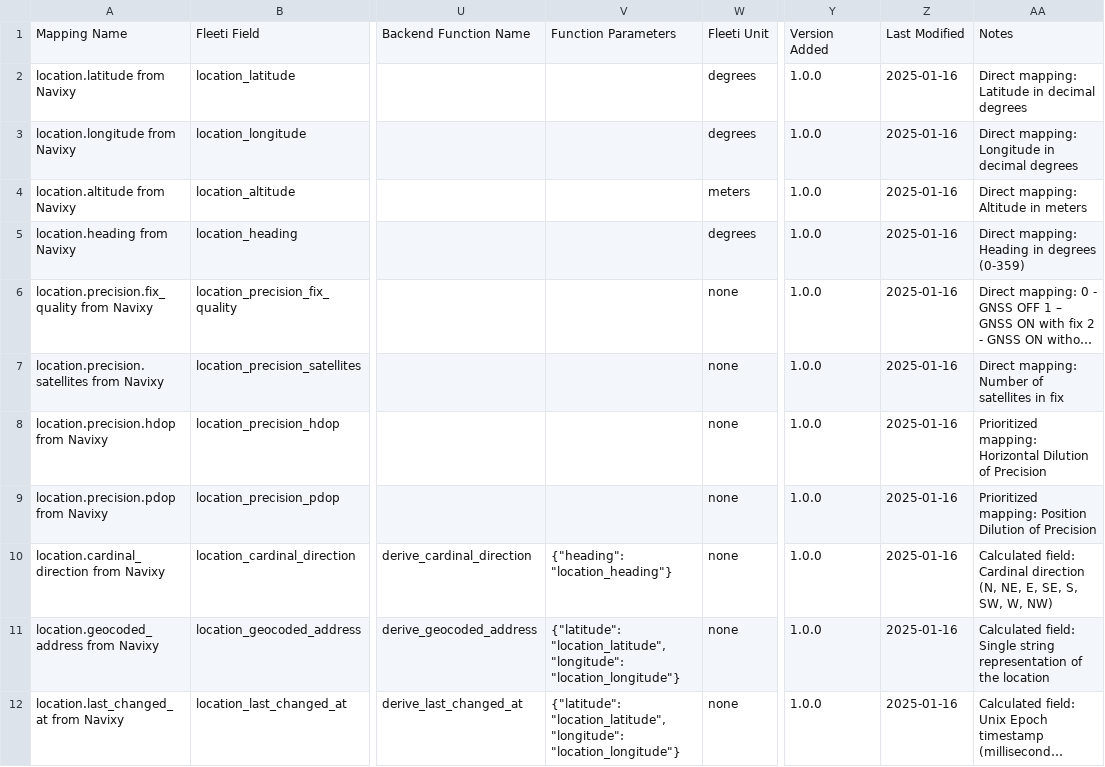
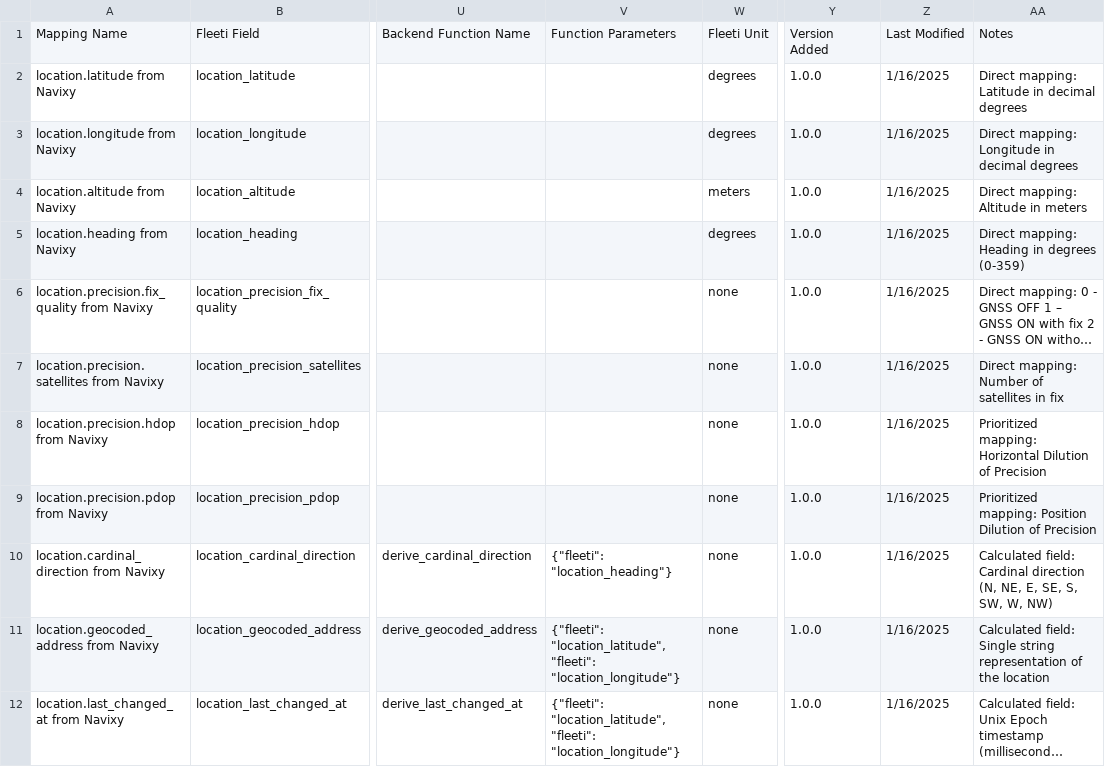
Before and after one commit to renaudJourdy/Fields-Mapping, a CSV file: notion/2-documentation/1-specifications/1-databases/3-mapping-fields/scripts/Mapping-Fields-Navixy-2025-01-16.csv, drawn as a sheet; only a part is shown, gaps mark what is left out; long unchanged cells end in …; the diff names each change by its address in the sheet, - before the commit and + after, or states it on an @@ line.

```diff
--- a/notion/2-documentation/1-specifications/1-databases/3-mapping-fields/scripts/Mapping-Fields-Navixy-2025-01-16.csv
+++ b/notion/2-documentation/1-specifications/1-databases/3-mapping-fields/scripts/Mapping-Fields-Navixy-2025-01-16.csv
-Z2:Z12: 2025-01-16
+Z2:Z12: 1/16/2025
-V10: {"heading": "location_heading"}
+V10: {"fleeti": "location_heading"}
-V11:V12: {"latitude": "location_latitude", "longitude": "location_longitude"}
+V11:V12: {"fleeti": "location_latitude", "fleeti": "location_longitude"}
```
Also changed, not shown: 12 other files.
